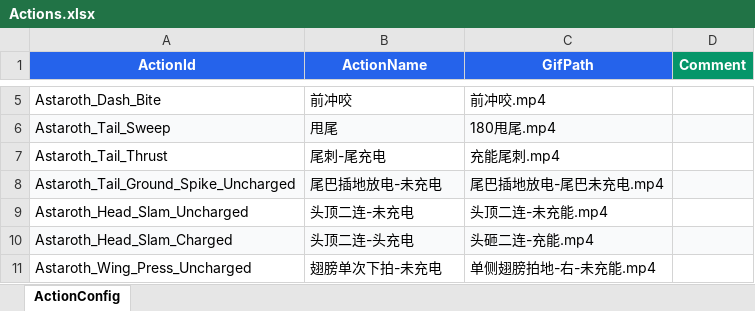
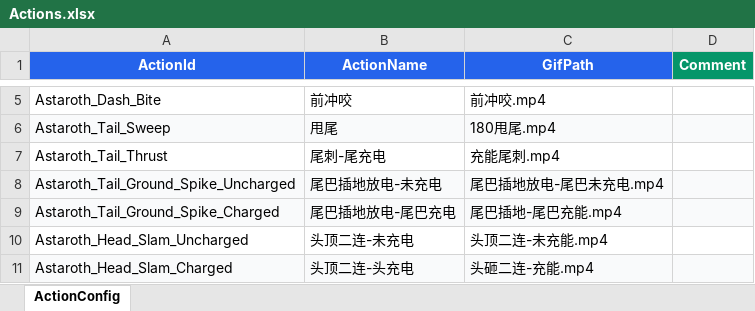
Before and after one commit to michaeli524/web-behavior-tree, an Excel workbook: public/config/Actions.xlsx, sheet ActionConfig, drawn as a sheet; only a part is shown, gaps mark what is left out; the shorter side is filled out with more unchanged rows; values as stored, in another font and other column widths than the file's, no borders; the diff names each change by its address in the sheet, - before the commit and + after, or states it on an @@ line.

```diff
--- a/public/config/Actions.xlsx (sheet ActionConfig)
+++ b/public/config/Actions.xlsx (sheet ActionConfig)
+row 9: Astaroth_Tail_Ground_Spike_Charged | 尾巴插地放电-尾巴充电 | 尾巴插地-尾巴充能.mp4
```
Also changed, not shown: 2 other files.
